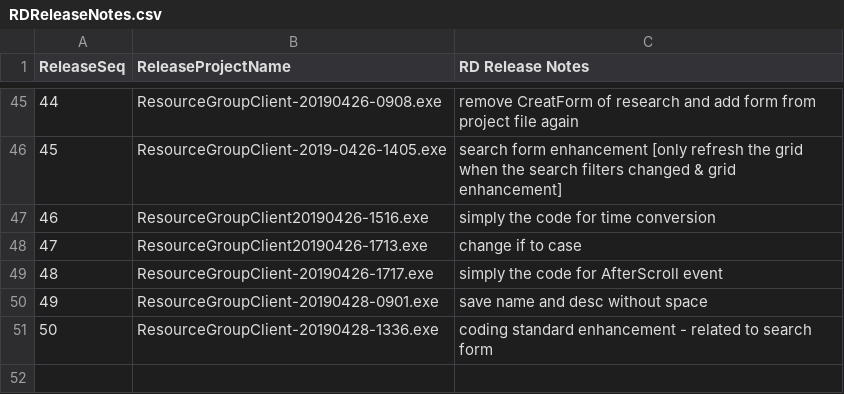
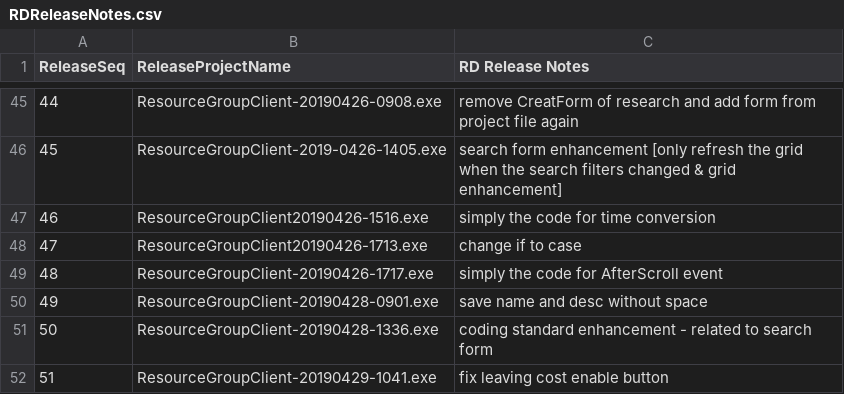
Before and after one commit to 929lwang1/SCPDemo201904, a CSV file: QARelease/RDReleaseNotes.csv, drawn as a sheet; only a part is shown, gaps mark what is left out; the diff names each change by its address in the sheet, - before the commit and + after, or states it on an @@ line.

Commit message:
Fix leaving cost without change enable save button

```diff
--- a/QARelease/RDReleaseNotes.csv
+++ b/QARelease/RDReleaseNotes.csv
+row 52: 51 | ResourceGroupClient-20190429-1041.exe | fix leaving cost enable button
```
Also changed, not shown: 2 other files.
